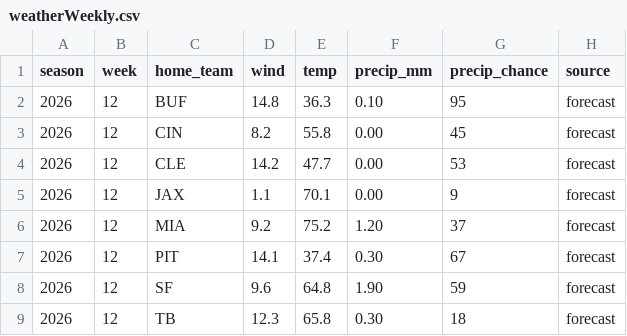
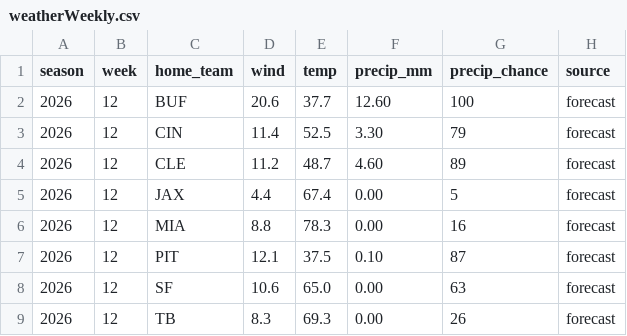
Before and after one commit to mattkindy/onlydrafts, a CSV file: data/curated/weatherWeekly.csv, drawn as a sheet; only a part is shown; the diff covers the shown part only.

```diff
--- a/data/curated/weatherWeekly.csv
+++ b/data/curated/weatherWeekly.csv
@@ -1,9 +1,9 @@
 season,week,home_team,wind,temp,precip_mm,precip_chance,source
-2026,12,BUF,14.8,36.3,0.10,95,forecast
-2026,12,CIN,8.2,55.8,0.00,45,forecast
-2026,12,CLE,14.2,47.7,0.00,53,forecast
-2026,12,JAX,1.1,70.1,0.00,9,forecast
-2026,12,MIA,9.2,75.2,1.20,37,forecast
-2026,12,PIT,14.1,37.4,0.30,67,forecast
-2026,12,SF,9.6,64.8,1.90,59,forecast
-2026,12,TB,12.3,65.8,0.30,18,forecast
+2026,12,BUF,20.6,37.7,12.60,100,forecast
+2026,12,CIN,11.4,52.5,3.30,79,forecast
+2026,12,CLE,11.2,48.7,4.60,89,forecast
+2026,12,JAX,4.4,67.4,0.00,5,forecast
+2026,12,MIA,8.8,78.3,0.00,16,forecast
+2026,12,PIT,12.1,37.5,0.10,87,forecast
+2026,12,SF,10.6,65.0,0.00,63,forecast
+2026,12,TB,8.3,69.3,0.00,26,forecast
```
Also changed, not shown: 32 edited cells elsewhere in this file, data/curated/sleeperDefenceWeekly.csv, data/curated/sleeperQuiet.csv, 7 other files.
